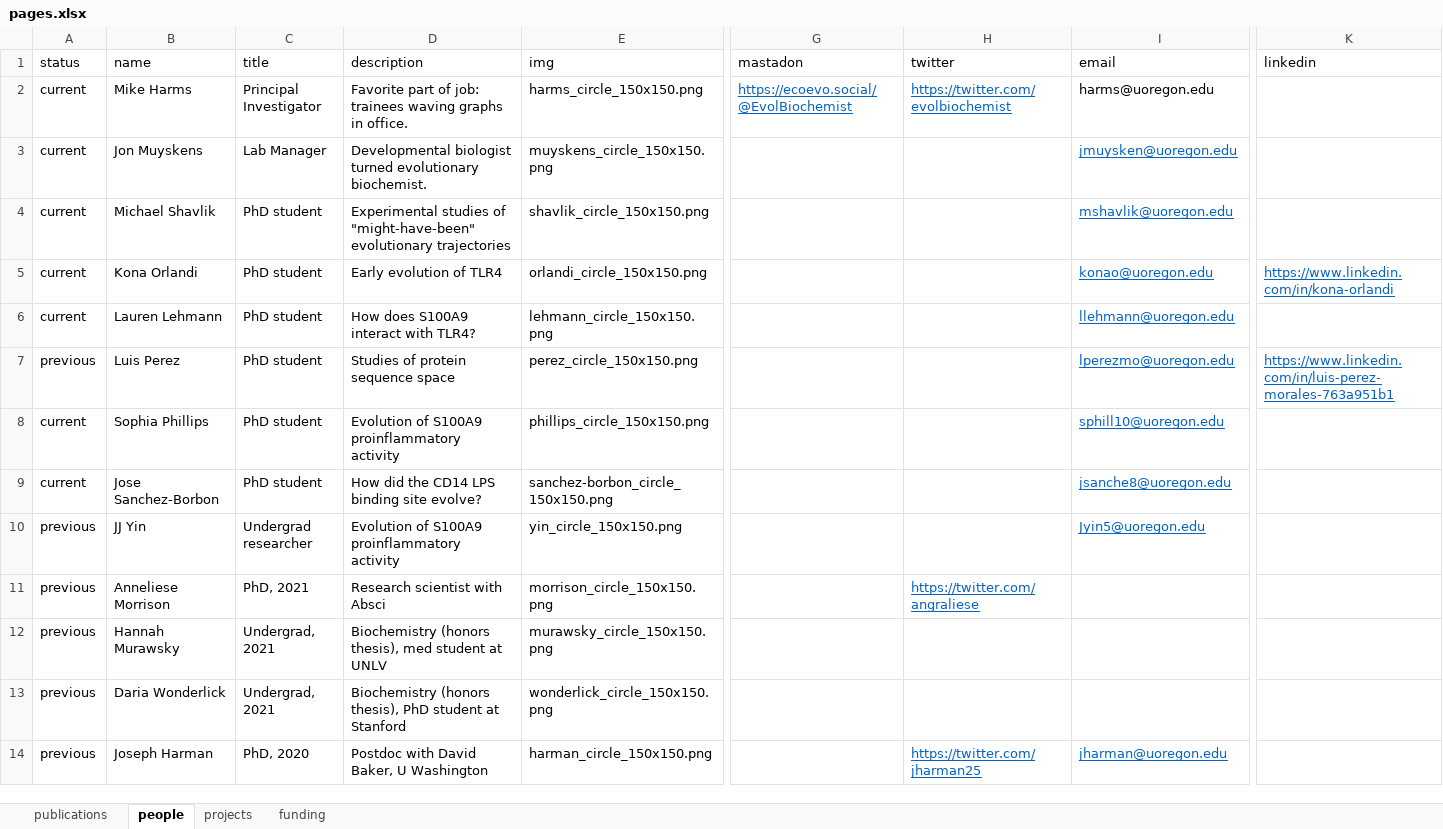
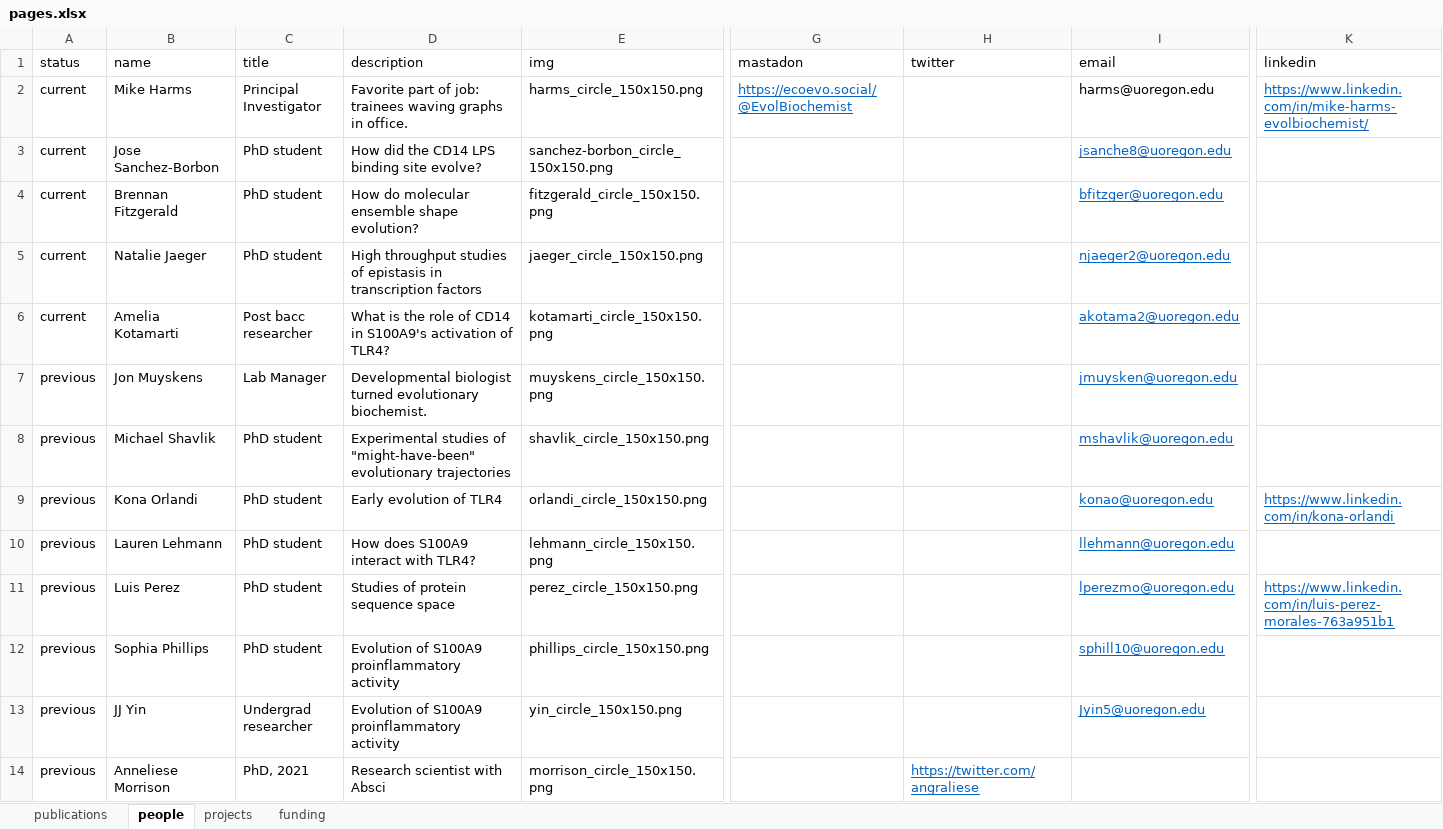
Before and after one commit to harmslab/website, an Excel workbook: source/pages.xlsx, sheet people, drawn as a sheet; only a part is shown, gaps mark what is left out; the shorter side is filled out with more unchanged rows; values as stored, in another font and other column widths than the file's, no borders; addresses are those after the commit; rows hold the shown columns only; the diff names each change by its address in the sheet, - before the commit and + after, or states it on an @@ line.

Commit message:
updating pubs and people

```diff
--- a/source/pages.xlsx (sheet people)
+++ b/source/pages.xlsx (sheet people)
-H2 (twitter): https://twitter.com/evolbiochemist
+H2 (twitter): (empty)
-K2 (linkedin): (empty)
+K2 (linkedin): https://www.linkedin.com/in/mike-harms-evolbiochemist/
@@ row 9 moved to row 3: current @@
+row 4: current | Brennan Fitzgerald | PhD student | How do molecular ensemble shape evolution? | fitzgerald_circle_150x150.png |  |  | bfitzger@uoregon.edu
+row 5: current | Natalie Jaeger | PhD student | High throughput studies of epistasis in transcription factors | jaeger_circle_150x150.png |  |  | njaeger2@uoregon.edu
+row 6: current | Amelia Kotamarti | Post bacc researcher | What is the role of CD14 in S100A9's activation of TLR4? | kotamarti_circle_150x150.png |  |  | akotama2@uoregon.edu
-A7:A10 (status): current
+A7:A10 (status): previous
-A12 (status): current
+A12 (status): previous
```
Also changed, not shown: sheet publications, sheet funding, 10 other files.
